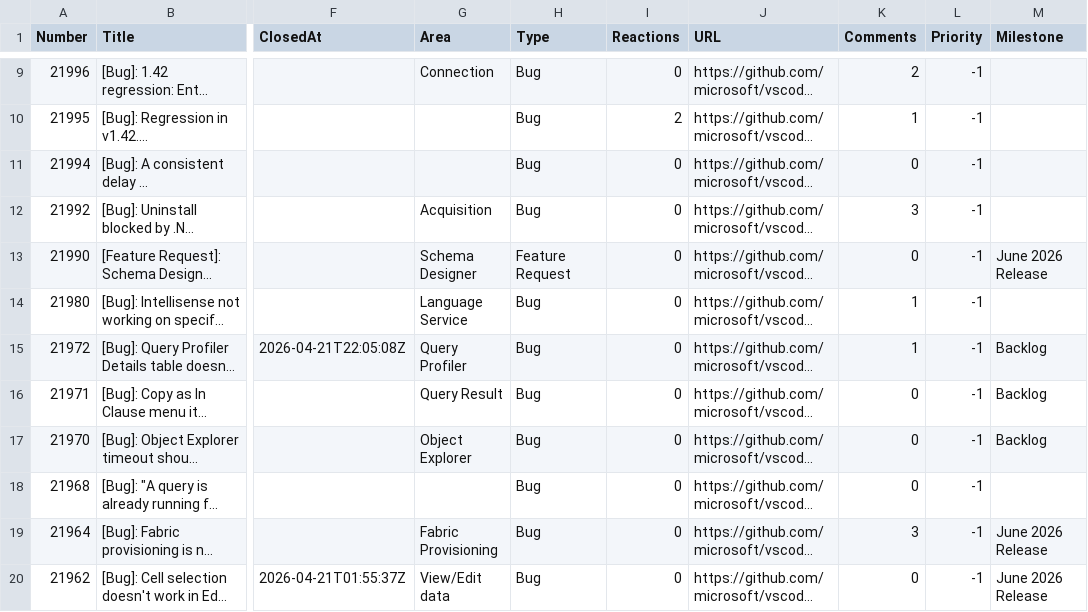
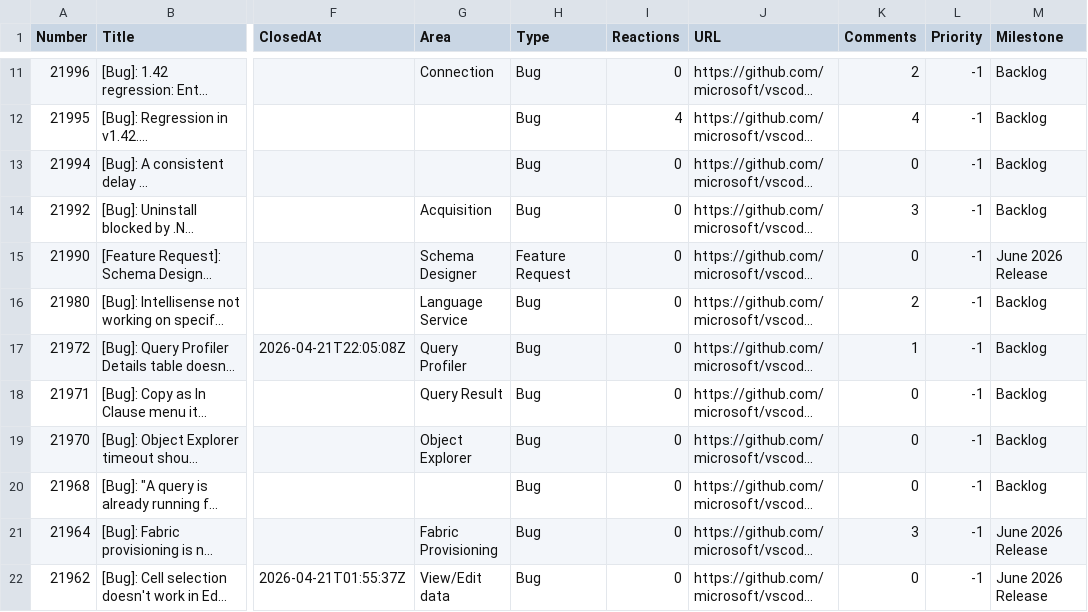
Before and after one commit to aasimkhan30/vscode-mssql-issues, a CSV file: microsoft-vscode-mssql-issues.csv, drawn as a sheet; only a part is shown, gaps mark what is left out; long unchanged cells end in …; addresses are those after the commit; the diff covers the shown part only; the diff names each change by its address in the sheet, - before the commit and + after, or states it on an @@ line.

```diff
--- a/microsoft-vscode-mssql-issues.csv
+++ b/microsoft-vscode-mssql-issues.csv
-M11:M14 (Milestone): (empty)
+M11:M14 (Milestone): Backlog
-I12 (Reactions): 2
+I12 (Reactions): 4
-K12 (Comments): 1
+K12 (Comments): 4
-K16 (Comments): 1
+K16 (Comments): 2
-M16 (Milestone): (empty)
+M16 (Milestone): Backlog
-M20 (Milestone): (empty)
+M20 (Milestone): Backlog
```
Also changed, not shown: 2 added rows and 23 edited cells elsewhere in this file, 2 other files.
